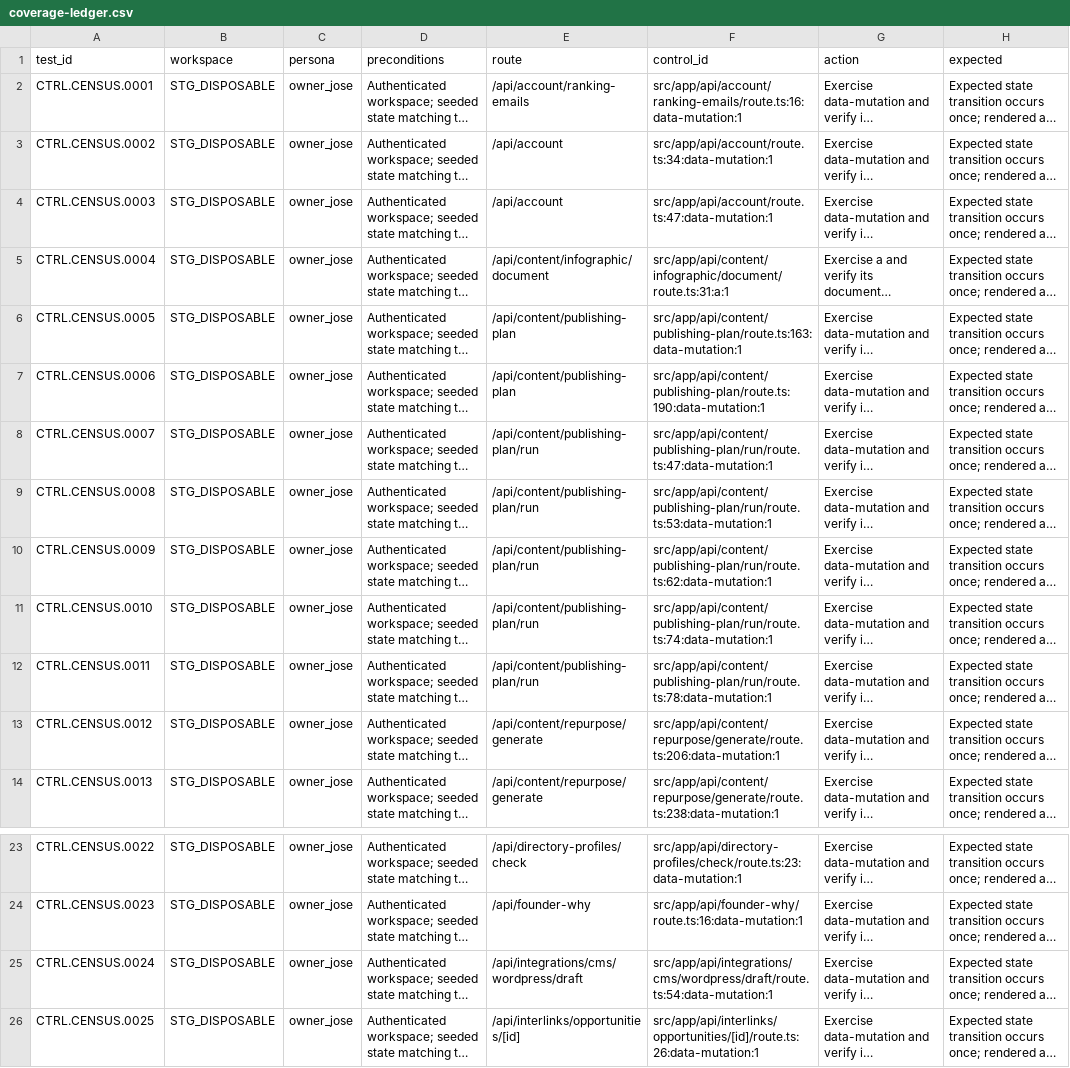
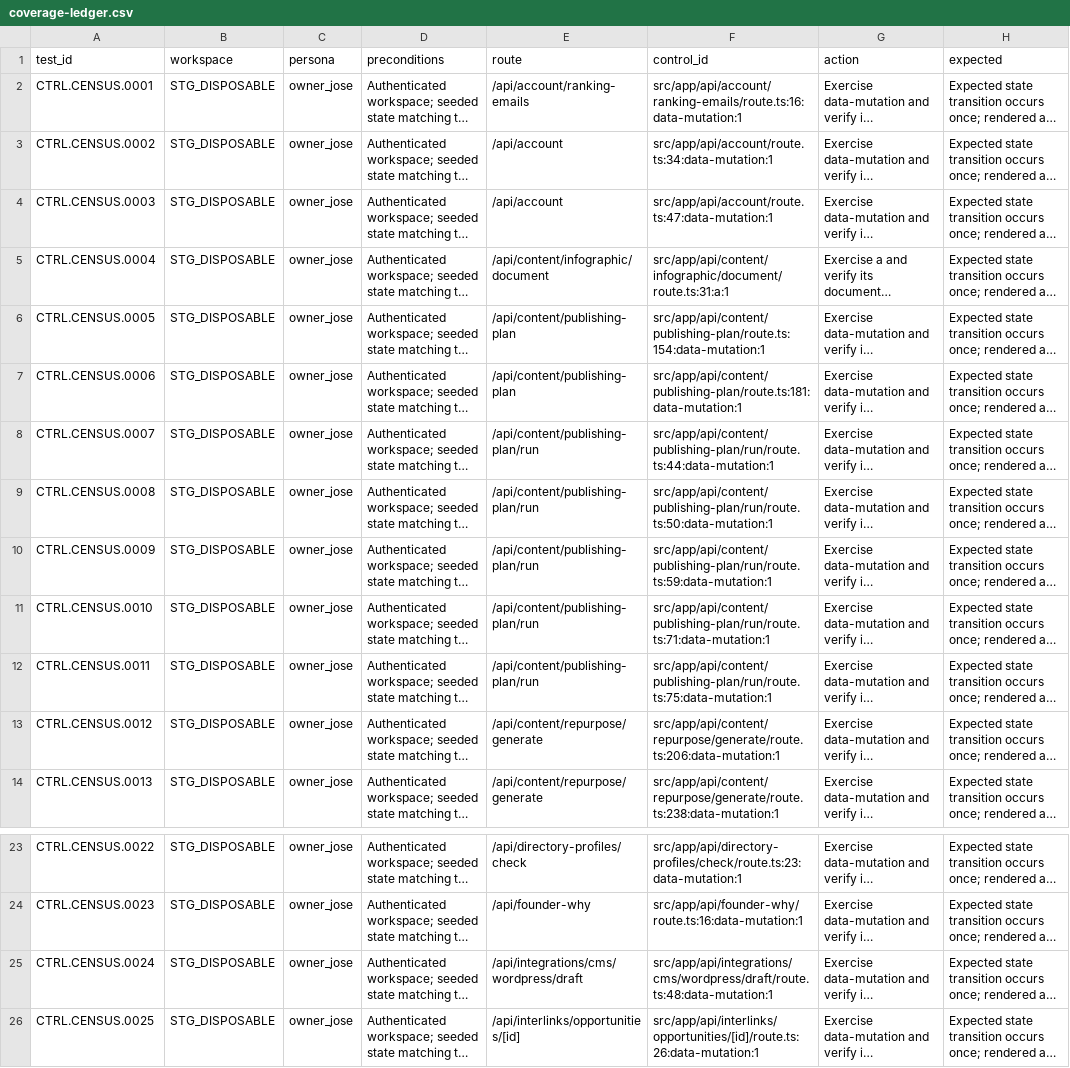
Before and after one commit to joseangelo510/destiny, a CSV file: destiny-product/qa/inventory/coverage-ledger.csv, drawn as a sheet; only a part is shown, gaps mark what is left out; long unchanged cells end in …; the diff names each change by its address in the sheet, - before the commit and + after, or states it on an @@ line.

Commit message:
green: refresh Step Zero control inventory

```diff
--- a/destiny-product/qa/inventory/coverage-ledger.csv
+++ b/destiny-product/qa/inventory/coverage-ledger.csv
-F6 (control_id): src/app/api/content/publishing-plan/route.ts:163:data-mutation:1
+F6 (control_id): src/app/api/content/publishing-plan/route.ts:154:data-mutation:1
-F7 (control_id): src/app/api/content/publishing-plan/route.ts:190:data-mutation:1
+F7 (control_id): src/app/api/content/publishing-plan/route.ts:181:data-mutation:1
-F8 (control_id): src/app/api/content/publishing-plan/run/route.ts:47:data-mutation:1
+F8 (control_id): src/app/api/content/publishing-plan/run/route.ts:44:data-mutation:1
-F9 (control_id): src/app/api/content/publishing-plan/run/route.ts:53:data-mutation:1
+F9 (control_id): src/app/api/content/publishing-plan/run/route.ts:50:data-mutation:1
-F10 (control_id): src/app/api/content/publishing-plan/run/route.ts:62:data-mutation:1
+F10 (control_id): src/app/api/content/publishing-plan/run/route.ts:59:data-mutation:1
-F11 (control_id): src/app/api/content/publishing-plan/run/route.ts:74:data-mutation:1
+F11 (control_id): src/app/api/content/publishing-plan/run/route.ts:71:data-mutation:1
-F12 (control_id): src/app/api/content/publishing-plan/run/route.ts:78:data-mutation:1
+F12 (control_id): src/app/api/content/publishing-plan/run/route.ts:75:data-mutation:1
-F25 (control_id): src/app/api/integrations/cms/wordpress/draft/route.ts:54:data-mutation:1
+F25 (control_id): src/app/api/integrations/cms/wordpress/draft/route.ts:48:data-mutation:1
```
Also changed, not shown: 1 other file.
